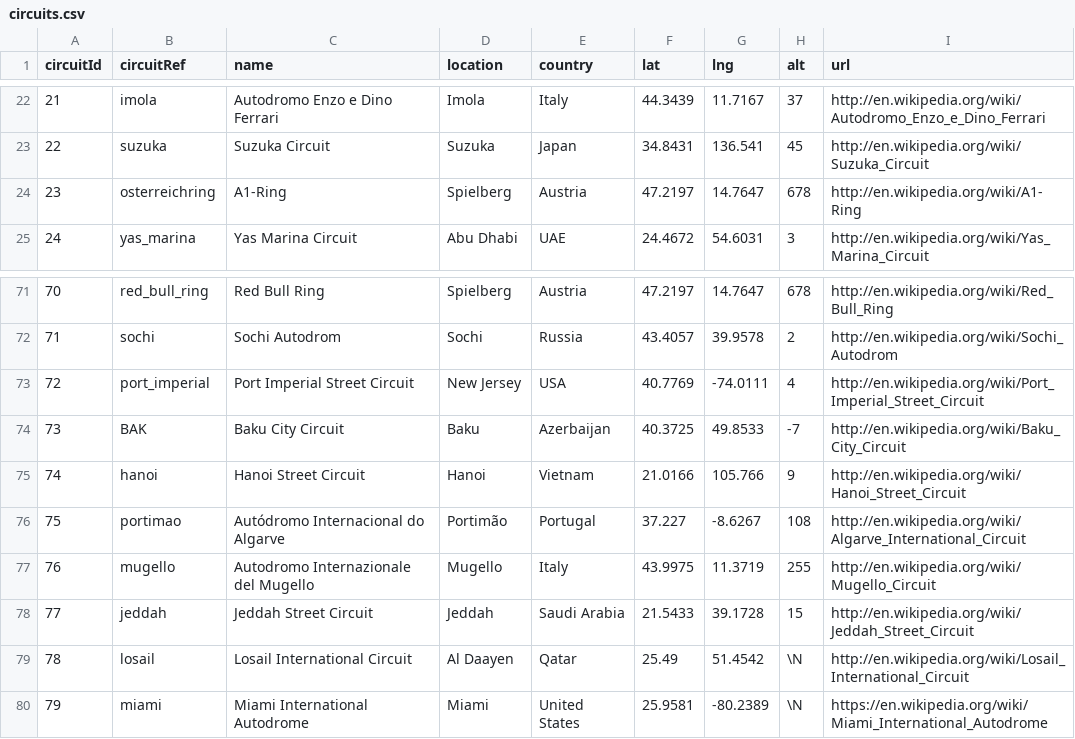
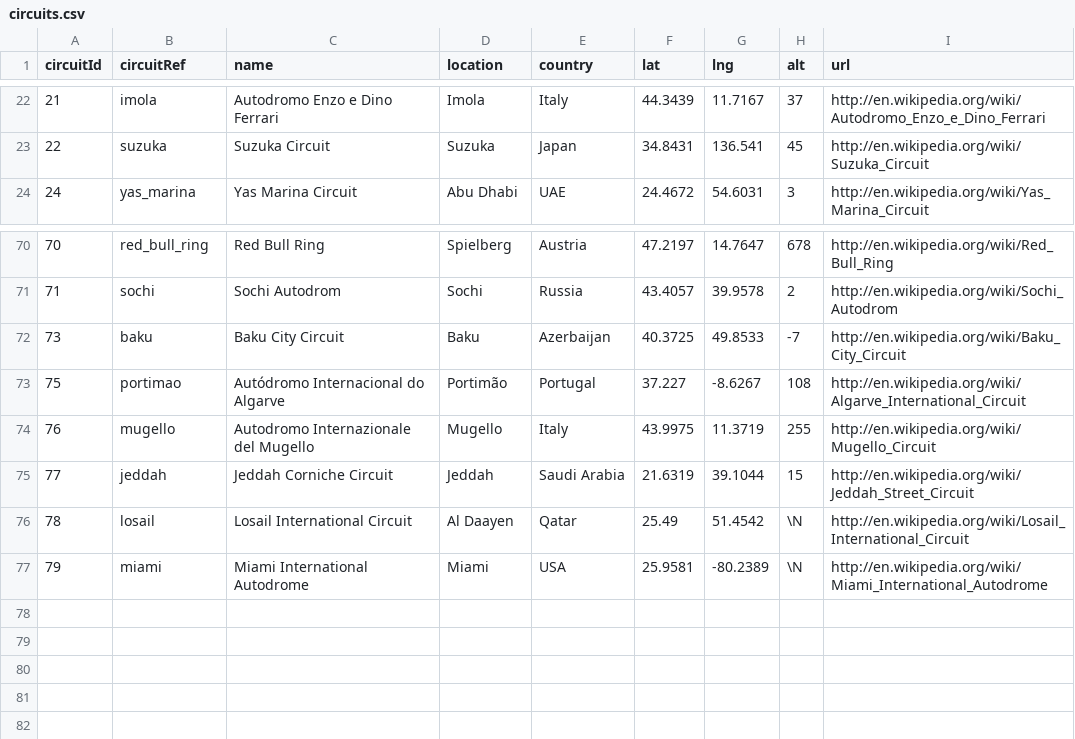
Before and after one commit to LLTeixeira/Portifolio, a CSV file: F1_dataset/circuits.csv, drawn as a sheet; only a part is shown, gaps mark what is left out.

```diff
--- a/F1_dataset/circuits.csv
+++ b/F1_dataset/circuits.csv
@@ -23,3 +23,2 @@ circuitId,circuitRef,name,location,country,lat,lng,alt,url
 22,"suzuka","Suzuka Circuit","Suzuka","Japan",34.8431,136.541,45,"http://en.wikipedia.org/wiki/Suzuka_Circuit"
-23,"osterreichring","A1-Ring","Spielberg","Austria",47.2197,14.7647,678,"http://en.wikipedia.org/wiki/A1-Ring"
 24,"yas_marina","Yas Marina Circuit","Abu Dhabi","UAE",24.4672,54.6031,3,"http://en.wikipedia.org/wiki/Yas_Marina_Circuit"
@@ -72,9 +71,7 @@ circuitId,circuitRef,name,location,country,lat,lng,alt,url
 71,"sochi","Sochi Autodrom","Sochi","Russia",43.4057,39.9578,2,"http://en.wikipedia.org/wiki/Sochi_Autodrom"
-72,"port_imperial","Port Imperial Street Circuit","New Jersey","USA",40.7769,-74.0111,4,"http://en.wikipedia.org/wiki/Port_Imperial_Street_Circuit"
-73,"BAK","Baku City Circuit","Baku","Azerbaijan",40.3725,49.8533,-7,"http://en.wikipedia.org/wiki/Baku_City_Circuit"
-74,"hanoi","Hanoi Street Circuit","Hanoi","Vietnam",21.0166,105.766,9,"http://en.wikipedia.org/wiki/Hanoi_Street_Circuit"
+73,"baku","Baku City Circuit","Baku","Azerbaijan",40.3725,49.8533,-7,"http://en.wikipedia.org/wiki/Baku_City_Circuit"
 75,"portimao","Autódromo Internacional do Algarve","Portimão","Portugal",37.227,-8.6267,108,"http://en.wikipedia.org/wiki/Algarve_International_Circuit"
 76,"mugello","Autodromo Internazionale del Mugello","Mugello","Italy",43.9975,11.3719,255,"http://en.wikipedia.org/wiki/Mugello_Circuit"
-77,"jeddah","Jeddah Street Circuit","Jeddah","Saudi Arabia",21.5433,39.1728,15,"http://en.wikipedia.org/wiki/Jeddah_Street_Circuit"
+77,"jeddah","Jeddah Corniche Circuit","Jeddah","Saudi Arabia",21.6319,39.1044,15,"http://en.wikipedia.org/wiki/Jeddah_Street_Circuit"
 78,"losail","Losail International Circuit","Al Daayen","Qatar",25.49,51.4542,\N,"http://en.wikipedia.org/wiki/Losail_International_Circuit"
-79,"miami","Miami International Autodrome","Miami","United States",25.9581,-80.2389,\N,"https://en.wikipedia.org/wiki/Miami_International_Autodrome"
+79,"miami","Miami International Autodrome","Miami","USA",25.9581,-80.2389,\N,"http://en.wikipedia.org/wiki/Miami_International_Autodrome"
```
Also changed, not shown: F1_dataset/constructor_results.csv, F1_dataset/constructor_standings.csv, 16 other files.
